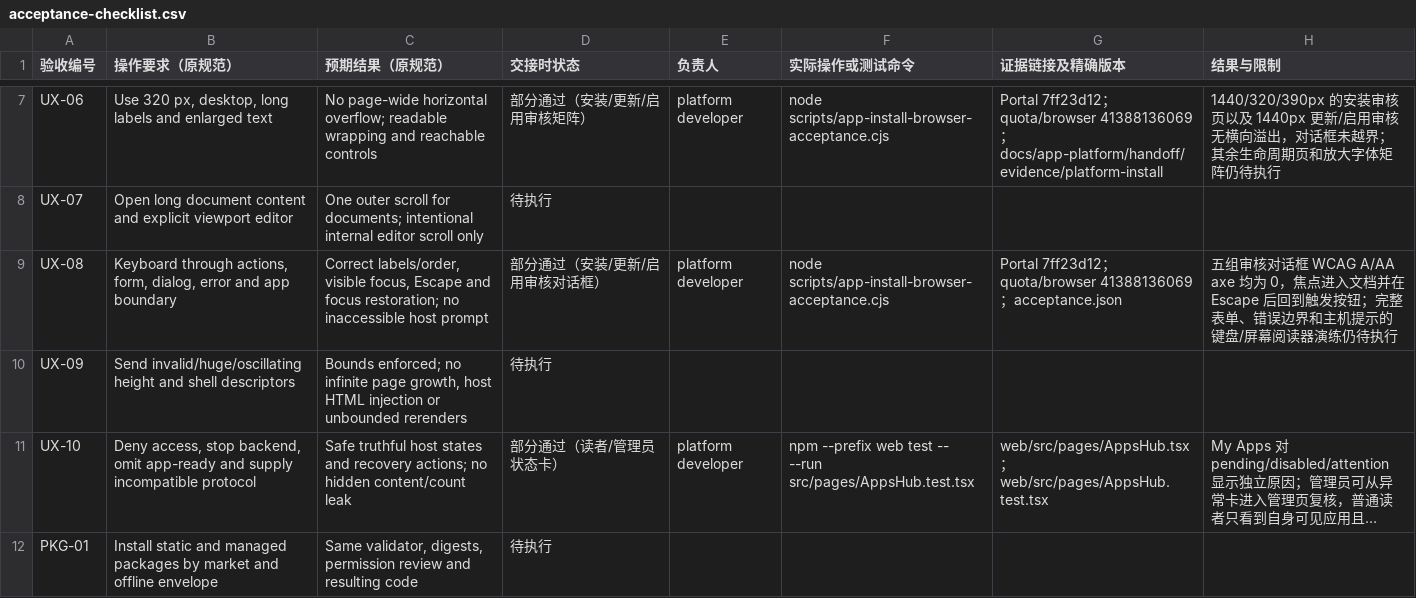
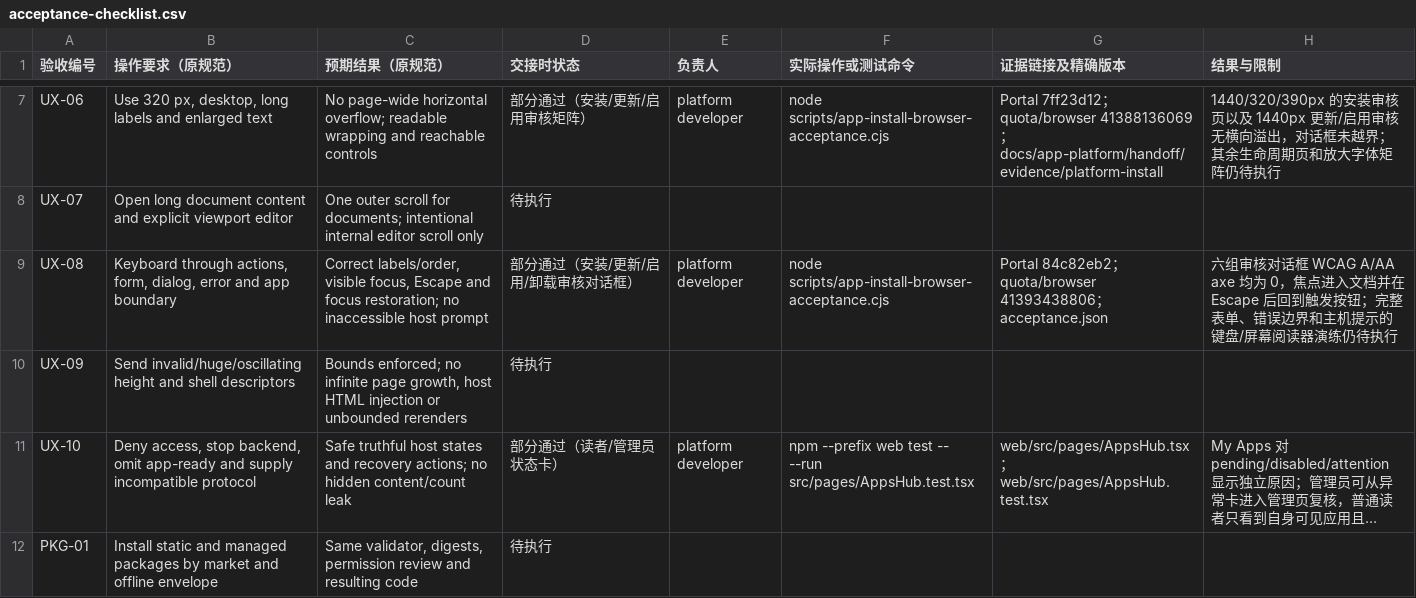
Before and after one commit to KazuhaHub/StockAnalysisPrediction-Report-Portal, a CSV file: docs/app-platform/handoff/acceptance-checklist.csv, drawn as a sheet; only a part is shown, gaps mark what is left out; long unchanged cells end in ….

Commit message:
docs(apps): record uninstall browser acceptance

```diff
--- a/docs/app-platform/handoff/acceptance-checklist.csv
+++ b/docs/app-platform/handoff/acceptance-checklist.csv
@@ -8,3 +8,3 @@ UX-06,"Use 320 px, desktop, long labels and enlarged text",No page-wide horizont
 UX-07,Open long document content and explicit viewport editor,One outer scroll for documents; intentional internal editor scroll only,待执行,,,,
-UX-08,"Keyboard through actions, form, dialog, error and app boundary","Correct labels/order, visible focus, Escape and focus restoration; no inaccessible host prompt",部分通过（安装/更新/启用审核对话框）,platform developer,node scripts/app-install-browser-acceptance.cjs,"Portal 7ff23d12；quota/browser 41388136069；acceptance.json","五组审核对话框 WCAG A/AA axe 均为 0，焦点进入文档并在 Escape 后回到触发按钮；完整表单、错误边界和主机提示的键盘/屏幕阅读器演练仍待执行"
+UX-08,"Keyboard through actions, form, dialog, error and app boundary","Correct labels/order, visible focus, Escape and focus restoration; no inaccessible host prompt",部分通过（安装/更新/启用/卸载审核对话框）,platform developer,node scripts/app-install-browser-acceptance.cjs,"Portal 84c82eb2；quota/browser 41393438806；acceptance.json","六组审核对话框 WCAG A/AA axe 均为 0，焦点进入文档并在 Escape 后回到触发按钮；完整表单、错误边界和主机提示的键盘/屏幕阅读器演练仍待执行"
 UX-09,Send invalid/huge/oscillating height and shell descriptors,"Bounds enforced; no infinite page growth, host HTML injection or unbounded rerenders",待执行,,,,
```
Also changed, not shown: 2 other files.
